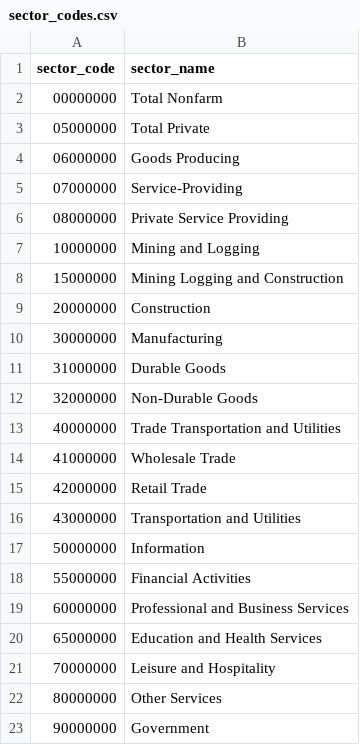
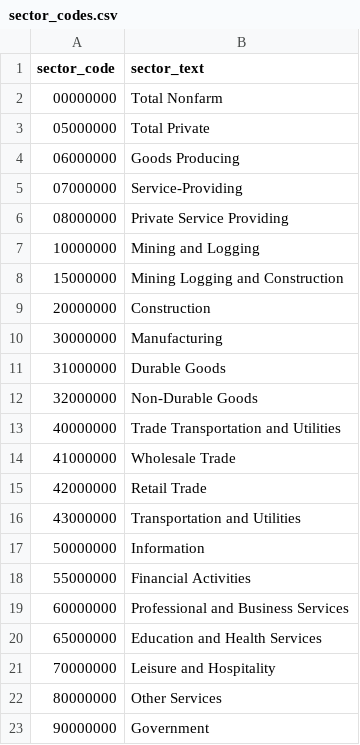
Before and after one commit to eleventhend/automatic_bls, a CSV file: SM/sector_codes.csv, drawn as a sheet.

```diff
--- a/SM/sector_codes.csv
+++ b/SM/sector_codes.csv
@@ -1,2 +1,2 @@
-sector_code,sector_name
+sector_code,sector_text
 00000000,Total Nonfarm
```
Also changed, not shown: SM/industry_codes.csv, 2 other files.
